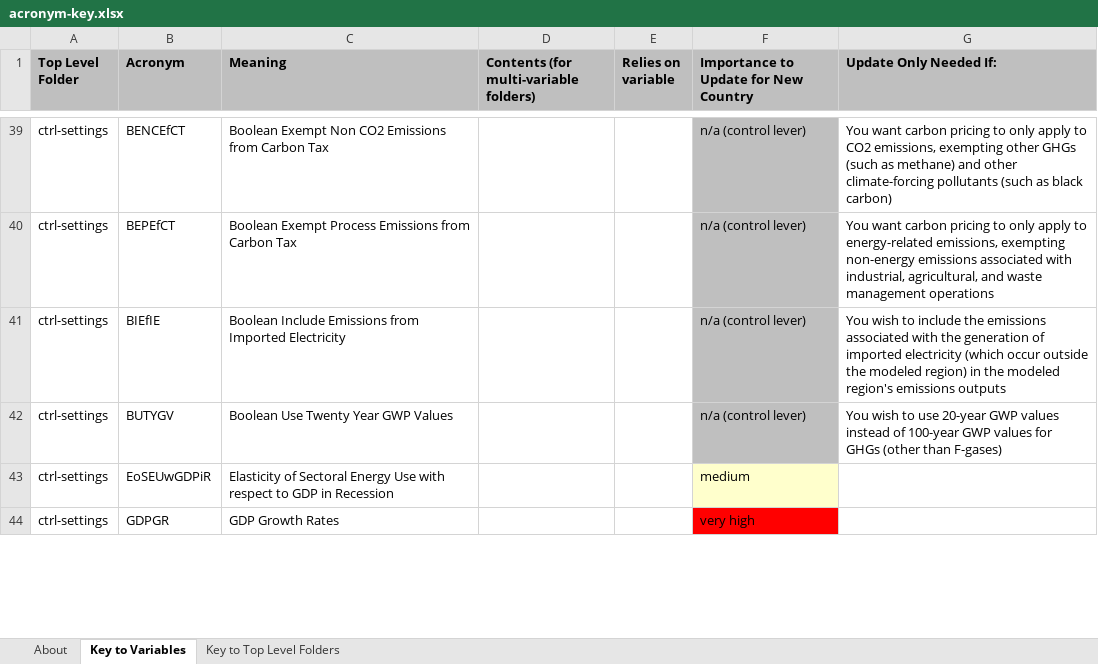
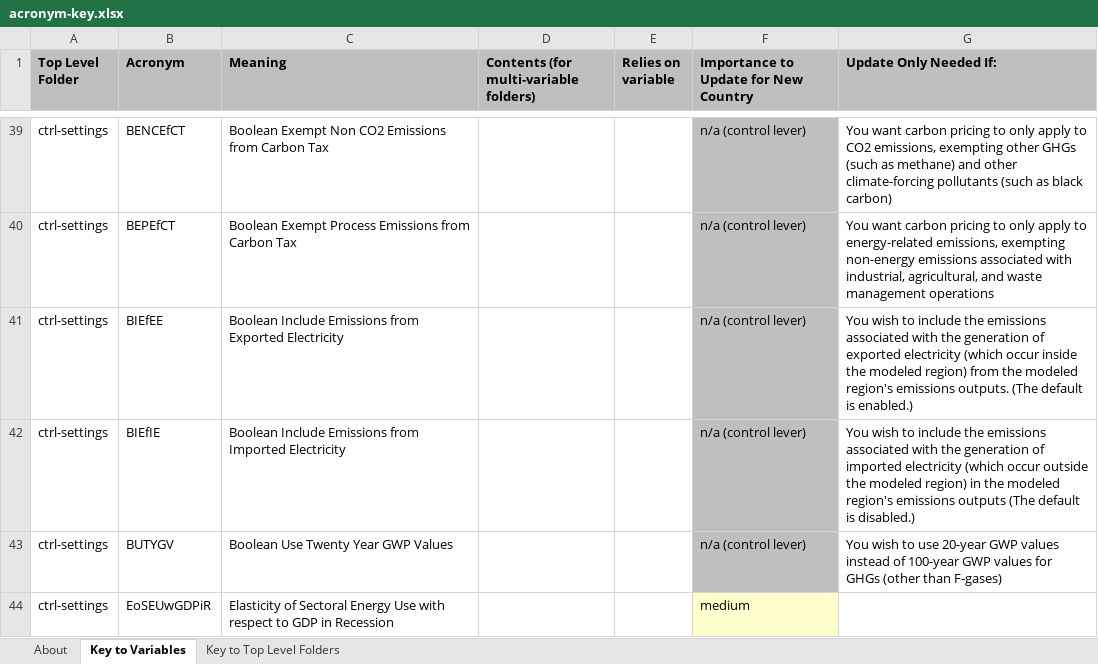
Before and after one commit to EnergyInnovation/eps-texas, an Excel workbook: InputData/acronym-key.xlsx, sheet Key to Variables, drawn as a sheet; only a part is shown, gaps mark what is left out; the shorter side is filled out with more unchanged rows; values as stored, in another font and other column widths than the file's, no borders; addresses are those after the commit; the diff names each change by its address in the sheet, - before the commit and + after, or states it on an @@ line.

```diff
--- a/InputData/acronym-key.xlsx (sheet Key to Variables)
+++ b/InputData/acronym-key.xlsx (sheet Key to Variables)
+row 41: ctrl-settings | BIEfEE | Boolean Include Emissions from Exported Electricity |  |  | n/a (control lever) | You wish to include the emissions associated with the generation of exported electricity (which occur inside the modeled region) from the modeled region's emissions outputs. (The default is enabled.)
-G42 (Update Only Needed If:): …emissions outputs
+G42 (Update Only Needed If:): …emissions outputs (The default is disabled.)
```
Also changed, not shown: WebAppData.xlsx, 5 other files.
